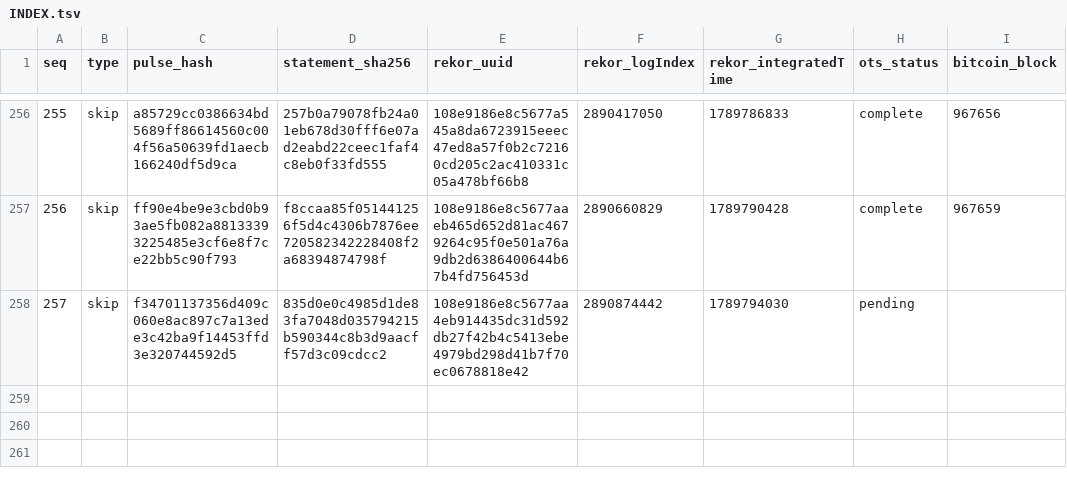
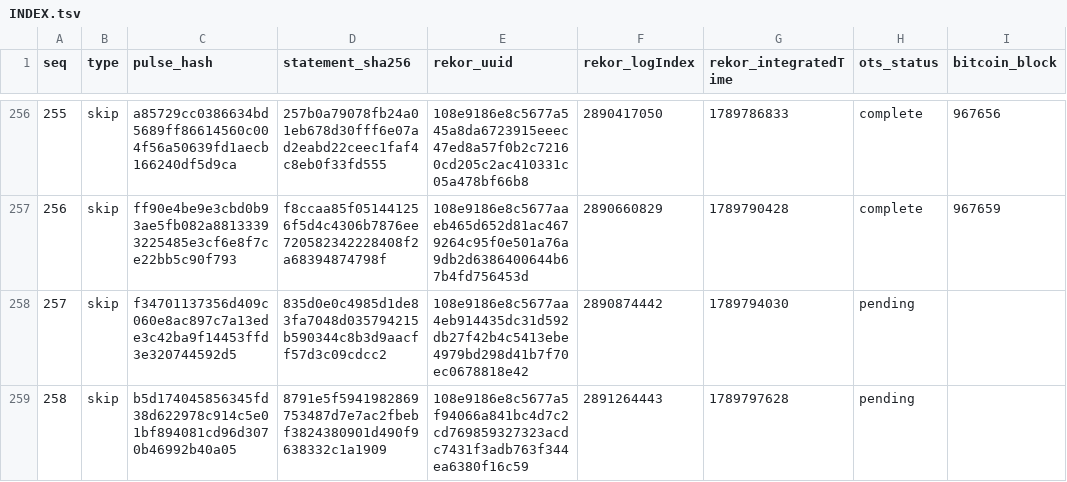
Before and after one commit to docdailey/qrng-beacon-log, a TSV file: INDEX.tsv, drawn as a sheet; only a part is shown, gaps mark what is left out; the diff names each change by its address in the sheet, - before the commit and + after, or states it on an @@ line.

Commit message:
anchors: 258 pulses anchored (run 35425428156)

```diff
--- a/INDEX.tsv
+++ b/INDEX.tsv
+row 259: 258 | skip | b5d174045856345fd38d622978c914c5e01bf894081cd96d3070b46992b40a05 | 8791e5f5941982869753487d7e7ac2fbebf3824380901d490f9638332c1a1909 | 108e9186e8c5677a5f94066a841bc4d7c2cd769859327323acdc7431f3adb763f344ea6380f16c59 | 2891264443 | 1789797628 | pending
```
Also changed, not shown: CHECKPOINTS.tsv, 5 other files.
